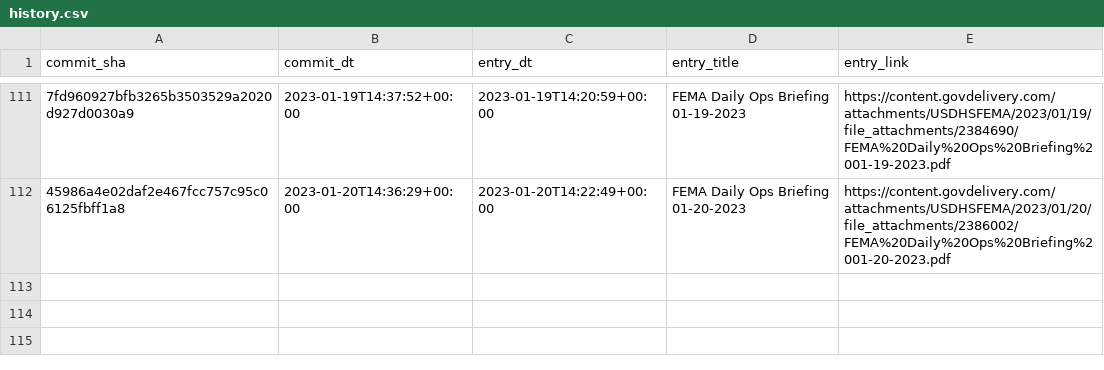
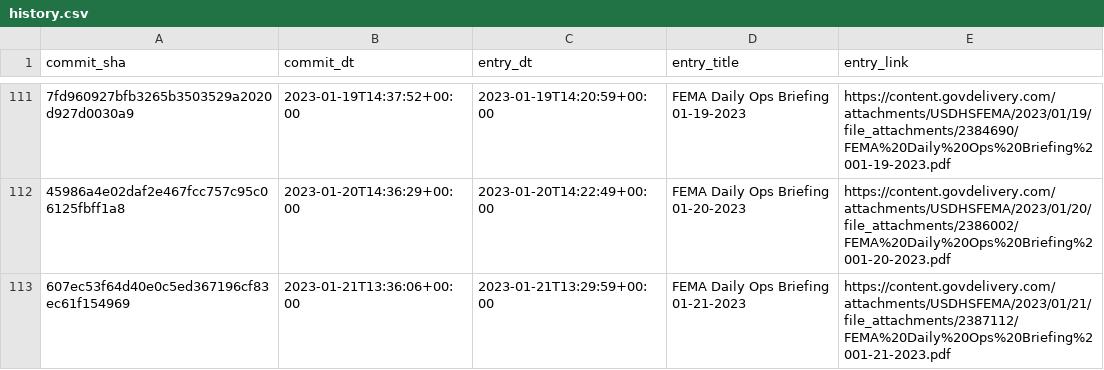
Before and after one commit to data-liberation-project/fema-daily-ops-email-to-rss, a CSV file: output/history.csv, drawn as a sheet; only a part is shown, gaps mark what is left out; the diff names each change by its address in the sheet, - before the commit and + after, or states it on an @@ line.

```diff
--- a/output/history.csv
+++ b/output/history.csv
+row 113: 607ec53f64d40e0c5ed367196cf83ec61f154969 | 2023-01-21T13:36:06+00:00 | 2023-01-21T13:29:59+00:00 | FEMA Daily Ops Briefing 01-21-2023 | https://content.govdelivery.com/attachments/USDHSFEMA/2023/01/21/file_attachments/2387112/FEMA%20Daily%20Ops%20Briefing%2001-21-2023.pdf
```
